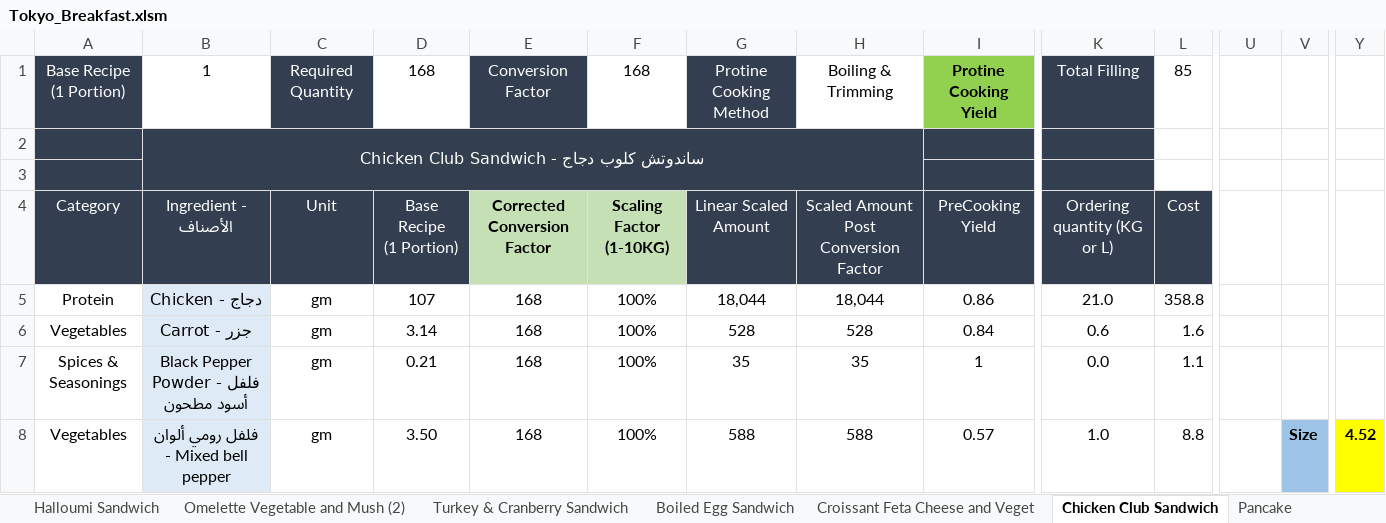
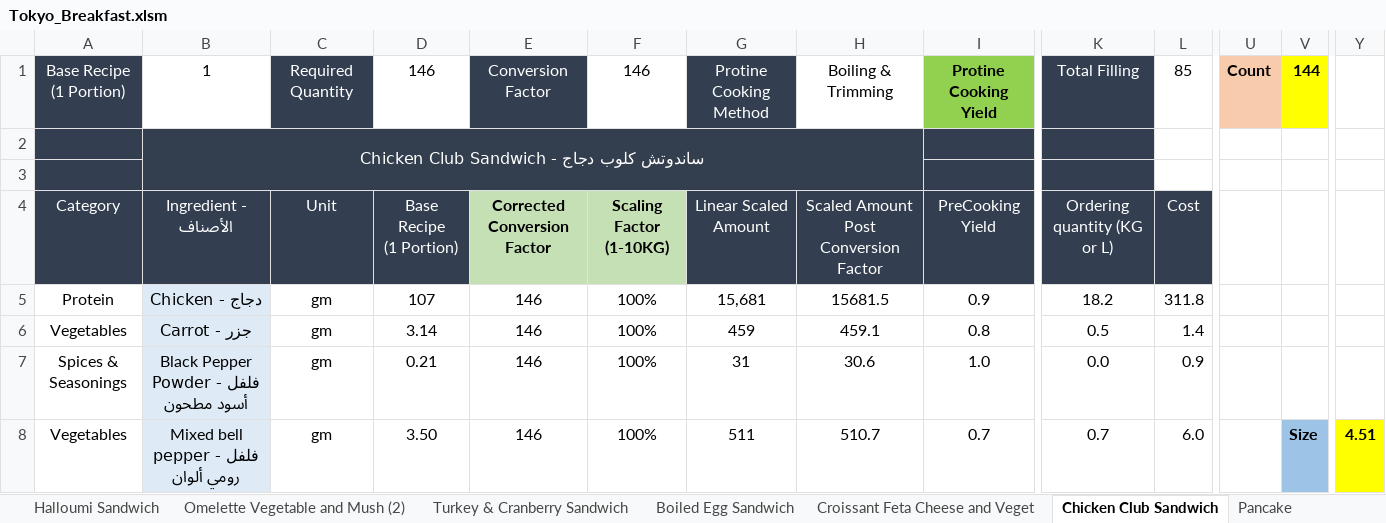
Before and after one commit to amirafathyd-hash/octa-food-backend, an Excel workbook: data/Tokyo_Breakfast.xlsm, sheet Chicken Club Sandwich, drawn as a sheet; only a part is shown, gaps mark what is left out; values as stored, in another font and other column widths than the file's, no borders; the diff covers the shown part only; the diff names each change by its address in the sheet, - before the commit and + after, or states it on an @@ line.

```diff
--- a/data/Tokyo_Breakfast.xlsm (sheet Chicken Club Sandwich)
+++ b/data/Tokyo_Breakfast.xlsm (sheet Chicken Club Sandwich)
-D1: 168
+D1: 146
-F1: 168
+F1: 146
-U1: (empty)
+U1: Count
-U1 fill: none
+U1 fill: #F8CBAD
-V1: (empty)
+V1: 144
-V1 fill: none
+V1 fill: #FFFF00
-E5:E8: 168
+E5:E8: 146
-G5: 18,044
+G5: 15,681
-H5: 18,044
+H5: 15681.5
-I5: 0.86
+I5: 0.9
-K5: 21.0
+K5: 18.2
-L5: 358.8
+L5: 311.8
-G6: 528
+G6: 459
-H6: 528
+H6: 459.1
-I6: 0.84
+I6: 0.8
-K6: 0.6
+K6: 0.5
-L6: 1.6
+L6: 1.4
-G7: 35
+G7: 31
-H7: 35
+H7: 30.6
-I7: 1
+I7: 1.0
-L7: 1.1
+L7: 0.9
-B8: فلفل رومي ألوان - Mixed bell pepper
+B8: Mixed bell pepper - فلفل رومي ألوان
-G8: 588
+G8: 511
-H8: 588
+H8: 510.7
-I8: 0.57
+I8: 0.7
-K8: 1.0
+K8: 0.7
-L8: 8.8
+L8: 6.0
-Y8: 4.52
+Y8: 4.51
```
Also changed, not shown: 1 added row, 1 removed row and 49 edited cells elsewhere in this sheet, sheet Ordering, sheet Sakshuka Turkish, sheet Foul, sheet Hummus, sheet Club Sandwich, sheet Club Sandwich (2), 25 more sheets, other sheet tabs, formulas that keep their value, charts or pictures.
